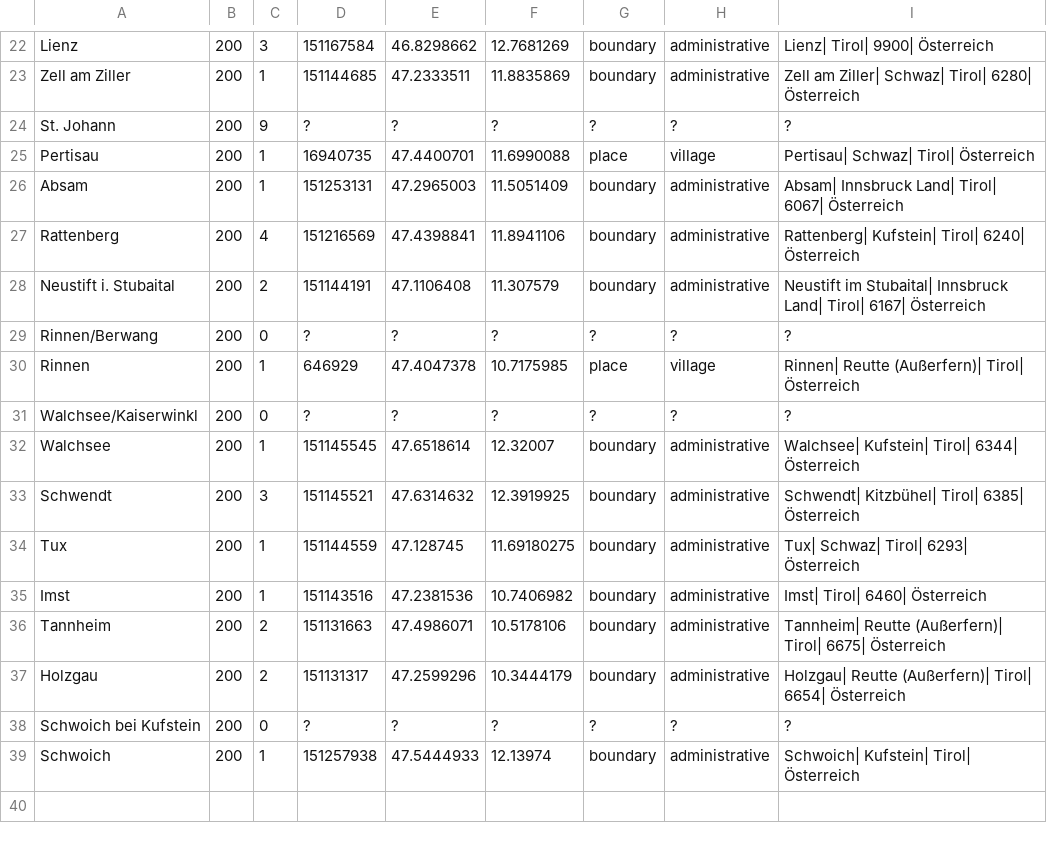
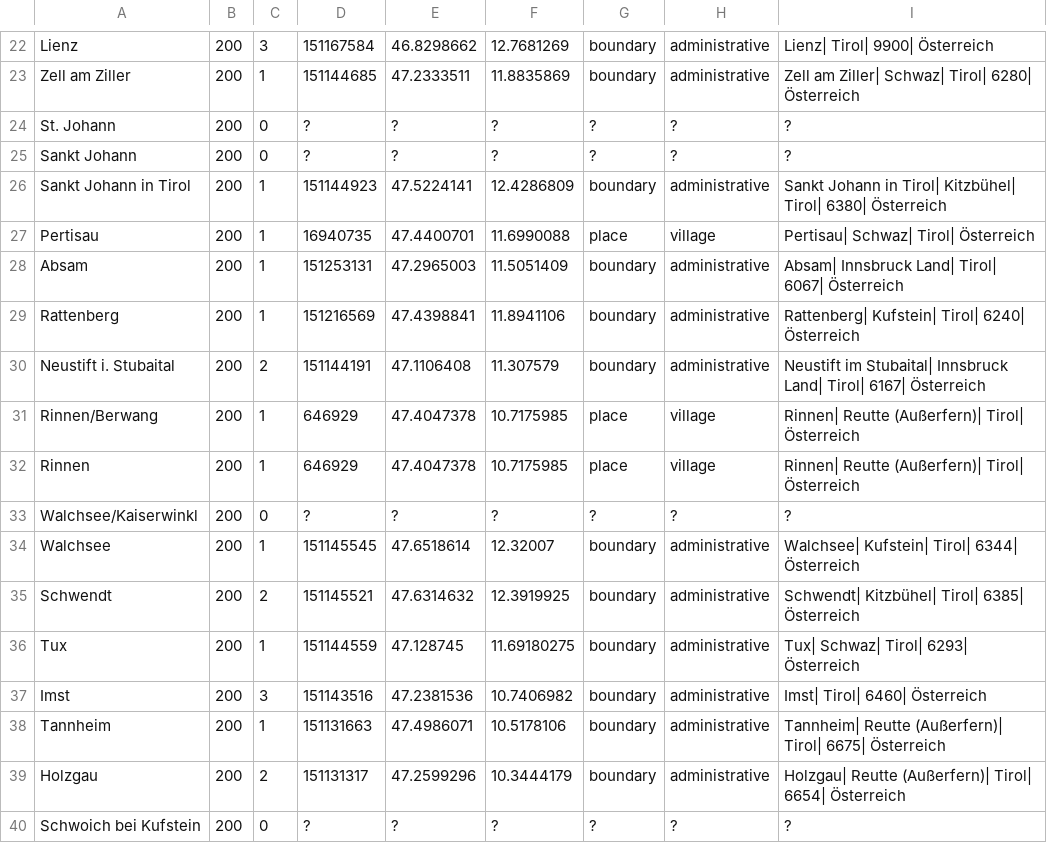
Before and after one commit to yorobot/beer.db, a CSV file: geo/at-cities.csv, drawn as a sheet; only a part is shown, gaps mark what is left out; the shorter side is filled out with more unchanged rows; the diff covers the shown part only.

```diff
--- a/geo/at-cities.csv
+++ b/geo/at-cities.csv
@@ -23,8 +23,10 @@ Lienz,200,3,151167584,46.8298662,12.7681269,boundary,administrative,Lienz| Tirol
 Zell am Ziller,200,1,151144685,47.2333511,11.8835869,boundary,administrative,Zell am Ziller| Schwaz| Tirol| 6280| Österreich
-St. Johann,200,9,?,?,?,?,?,?
+St. Johann,200,0,?,?,?,?,?,?
+Sankt Johann,200,0,?,?,?,?,?,?
+Sankt Johann in Tirol,200,1,151144923,47.5224141,12.4286809,boundary,administrative,Sankt Johann in Tirol| Kitzbühel| Tirol| 6380| Österreich
 Pertisau,200,1,16940735,47.4400701,11.6990088,place,village,Pertisau| Schwaz| Tirol| Österreich
 Absam,200,1,151253131,47.2965003,11.5051409,boundary,administrative,Absam| Innsbruck Land| Tirol| 6067| Österreich
-Rattenberg,200,4,151216569,47.4398841,11.8941106,boundary,administrative,Rattenberg| Kufstein| Tirol| 6240| Österreich
+Rattenberg,200,1,151216569,47.4398841,11.8941106,boundary,administrative,Rattenberg| Kufstein| Tirol| 6240| Österreich
 Neustift i. Stubaital,200,2,151144191,47.1106408,11.307579,boundary,administrative,Neustift im Stubaital| Innsbruck Land| Tirol| 6167| Österreich
-Rinnen/Berwang,200,0,?,?,?,?,?,?
+Rinnen/Berwang,200,1,646929,47.4047378,10.7175985,place,village,Rinnen| Reutte (Außerfern)| Tirol| Österreich
 Rinnen,200,1,646929,47.4047378,10.7175985,place,village,Rinnen| Reutte (Außerfern)| Tirol| Österreich
@@ -32,6 +34,6 @@ Walchsee/Kaiserwinkl,200,0,?,?,?,?,?,?
 Walchsee,200,1,151145545,47.6518614,12.32007,boundary,administrative,Walchsee| Kufstein| Tirol| 6344| Österreich
-Schwendt,200,3,151145521,47.6314632,12.3919925,boundary,administrative,Schwendt| Kitzbühel| Tirol| 6385| Österreich
+Schwendt,200,2,151145521,47.6314632,12.3919925,boundary,administrative,Schwendt| Kitzbühel| Tirol| 6385| Österreich
 Tux,200,1,151144559,47.128745,11.69180275,boundary,administrative,Tux| Schwaz| Tirol| 6293| Österreich
-Imst,200,1,151143516,47.2381536,10.7406982,boundary,administrative,Imst| Tirol| 6460| Österreich
-Tannheim,200,2,151131663,47.4986071,10.5178106,boundary,administrative,Tannheim| Reutte (Außerfern)| Tirol| 6675| Österreich
+Imst,200,3,151143516,47.2381536,10.7406982,boundary,administrative,Imst| Tirol| 6460| Österreich
+Tannheim,200,1,151131663,47.4986071,10.5178106,boundary,administrative,Tannheim| Reutte (Außerfern)| Tirol| 6675| Österreich
 Holzgau,200,2,151131317,47.2599296,10.3444179,boundary,administrative,Holzgau| Reutte (Außerfern)| Tirol| 6654| Österreich
```
Also changed, not shown: 2 added rows, 2 removed rows and 28 edited cells elsewhere in this file, 2 other files.
